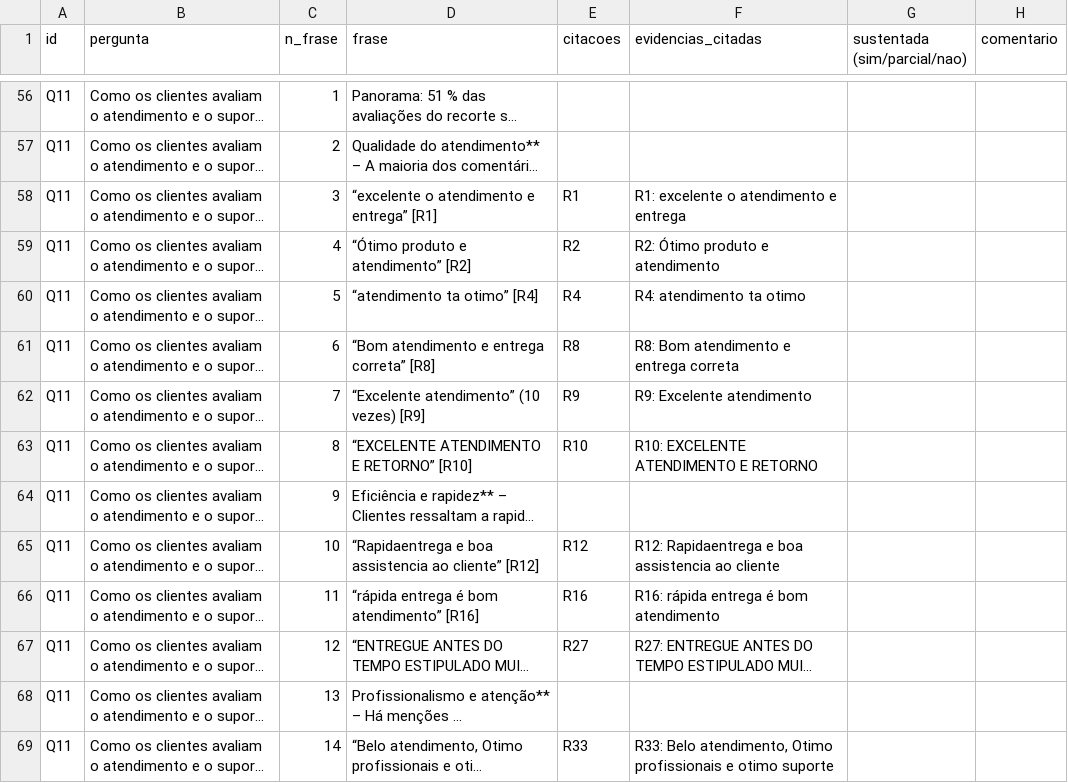
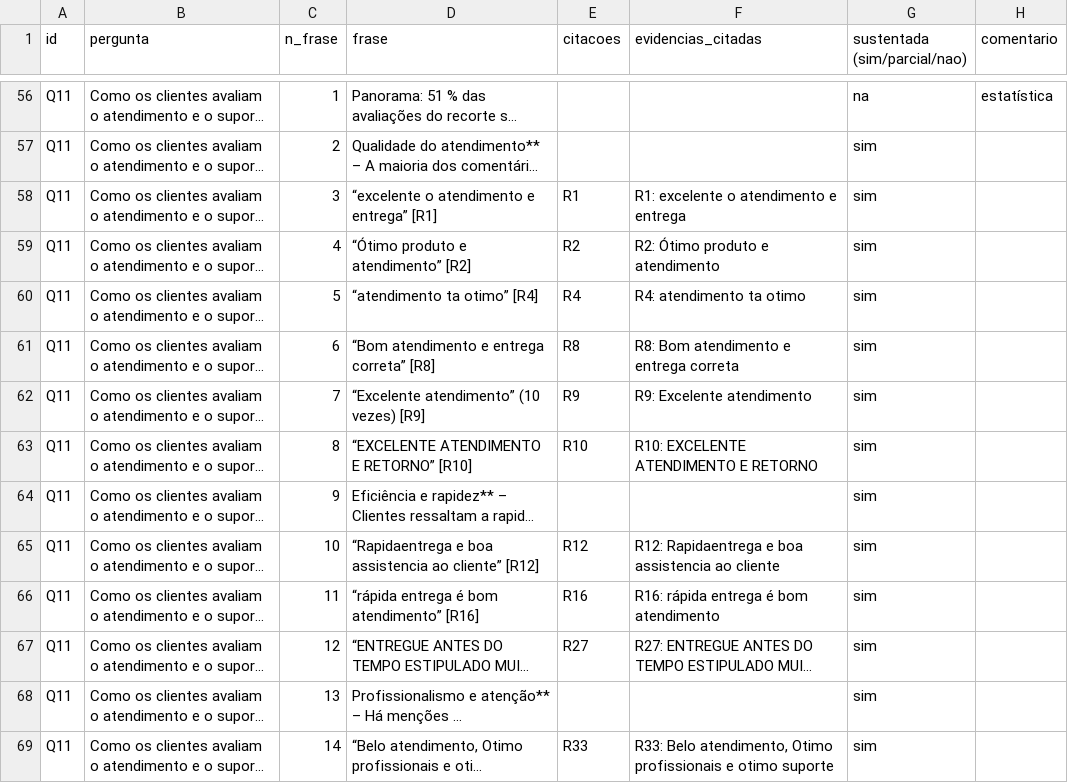
Before and after one commit to rodrigueshcluiz/tech-challenge-fase4, a CSV file: eval/fidelidade.csv, drawn as a sheet; only a part is shown, gaps mark what is left out; long unchanged cells end in …; the diff covers the shown part only; the diff names each change by its address in the sheet, - before the commit and + after, or states it on an @@ line.

```diff
--- a/eval/fidelidade.csv
+++ b/eval/fidelidade.csv
-G56 (sustentada (sim/parcial/nao)): (empty)
+G56 (sustentada (sim/parcial/nao)): na
-H56 (comentario): (empty)
+H56 (comentario): estatística
-G57:G69 (sustentada (sim/parcial/nao)): (empty)
+G57:G69 (sustentada (sim/parcial/nao)): sim
```
Also changed, not shown: 135 edited cells elsewhere in this file, 1 other file.
